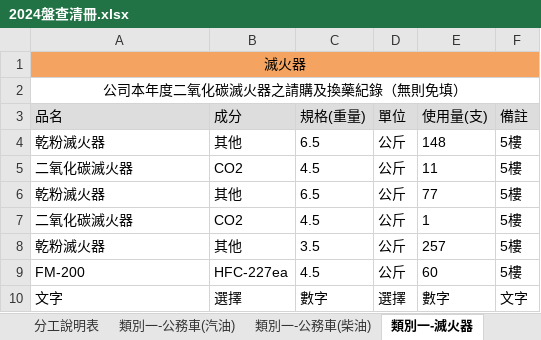
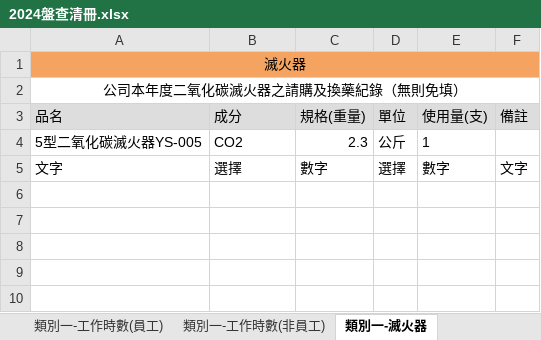
Before and after one commit to ChiShin-Carbon/CarbonWillie, an Excel workbook: template/public/original_excel/2024盤查清冊.xlsx, sheet 類別一-滅火器, drawn as a sheet; values as stored, in another font and other column widths than the file's, no borders; removed rows and columns are numbered as before the commit, all else as after; the diff names each change by its address in the sheet, - before the commit and + after, or states it on an @@ line.

```diff
--- a/template/public/original_excel/2024盤查清冊.xlsx (sheet 類別一-滅火器)
+++ b/template/public/original_excel/2024盤查清冊.xlsx (sheet 類別一-滅火器)
-sheet tab: 類別一-公務車(柴油)
-row 4: 乾粉滅火器 | 其他 | 6.5 | 公斤 | 148 | 5樓
-row 5: 二氧化碳滅火器 | CO2 | 4.5 | 公斤 | 11 | 5樓
-row 6: 乾粉滅火器 | 其他 | 6.5 | 公斤 | 77 | 5樓
-A4 (品名): 二氧化碳滅火器
+A4 (品名): 5型二氧化碳滅火器YS-005
-C4 (規格(重量)): 4.5
+C4 (規格(重量)): 2.3
-F4 (備註): 5樓
+F4 (備註): (empty)
-row 8: 乾粉滅火器 | 其他 | 3.5 | 公斤 | 257 | 5樓
-row 9: FM-200 | HFC-227ea | 4.5 | 公斤 | 60 | 5樓
```
Also changed, not shown: sheet 類別一-工作時數(員工), sheet 類別一-工作時數(非員工), sheet 分工說明表, sheet 類別一-公務車(汽油), sheet 類別三-員工通勤, sheet 類別三-商務旅行, 2 more sheets, other sheet tabs, template/public/original_excel/2025盤查清冊.xlsx, 13 other files.
